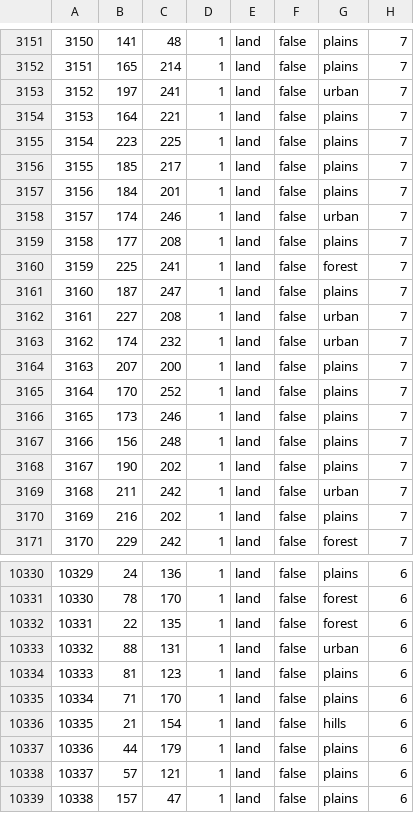
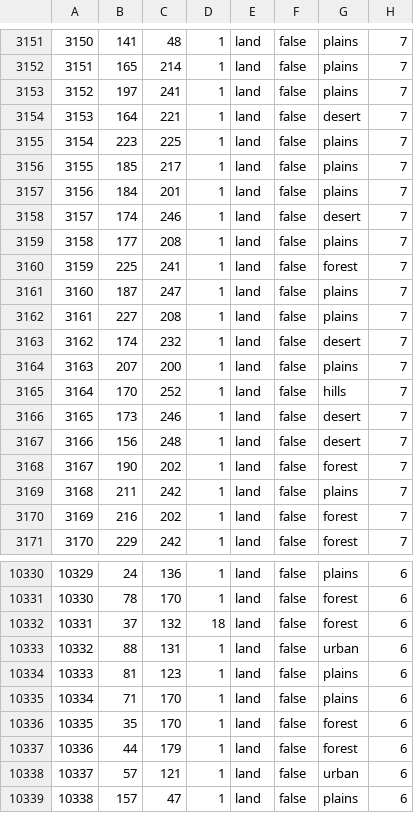
Before and after one commit to hoi4-modding-den/Dens-Fantasy-World, a CSV file: map/definition.csv, drawn as a sheet; only a part is shown, gaps mark what is left out; the diff covers the shown part only.

```diff
--- a/map/definition.csv
+++ b/map/definition.csv
@@ -3152,4 +3152,4 @@
 3151;165;214;1;land;false;plains;7
-3152;197;241;1;land;false;urban;7
-3153;164;221;1;land;false;plains;7
+3152;197;241;1;land;false;plains;7
+3153;164;221;1;land;false;desert;7
 3154;223;225;1;land;false;plains;7
@@ -3157,3 +3157,3 @@
 3156;184;201;1;land;false;plains;7
-3157;174;246;1;land;false;urban;7
+3157;174;246;1;land;false;desert;7
 3158;177;208;1;land;false;plains;7
@@ -3161,11 +3161,11 @@
 3160;187;247;1;land;false;plains;7
-3161;227;208;1;land;false;urban;7
-3162;174;232;1;land;false;urban;7
+3161;227;208;1;land;false;plains;7
+3162;174;232;1;land;false;desert;7
 3163;207;200;1;land;false;plains;7
-3164;170;252;1;land;false;plains;7
-3165;173;246;1;land;false;plains;7
-3166;156;248;1;land;false;plains;7
-3167;190;202;1;land;false;plains;7
-3168;211;242;1;land;false;urban;7
-3169;216;202;1;land;false;plains;7
+3164;170;252;1;land;false;hills;7
+3165;173;246;1;land;false;desert;7
+3166;156;248;1;land;false;desert;7
+3167;190;202;1;land;false;forest;7
+3168;211;242;1;land;false;plains;7
+3169;216;202;1;land;false;forest;7
 3170;229;242;1;land;false;forest;7
@@ -10331,3 +10331,3 @@
 10330;78;170;1;land;false;forest;6
-10331;22;135;1;land;false;forest;6
+10331;37;132;18;land;false;forest;6
 10332;88;131;1;land;false;urban;6
@@ -10335,5 +10335,5 @@
 10334;71;170;1;land;false;plains;6
-10335;21;154;1;land;false;hills;6
-10336;44;179;1;land;false;plains;6
-10337;57;121;1;land;false;plains;6
+10335;35;170;1;land;false;forest;6
+10336;44;179;1;land;false;forest;6
+10337;57;121;1;land;false;urban;6
 10338;157;47;1;land;false;plains;6
```
Also changed, not shown: 41 edited cells elsewhere in this file, 40 other files.
